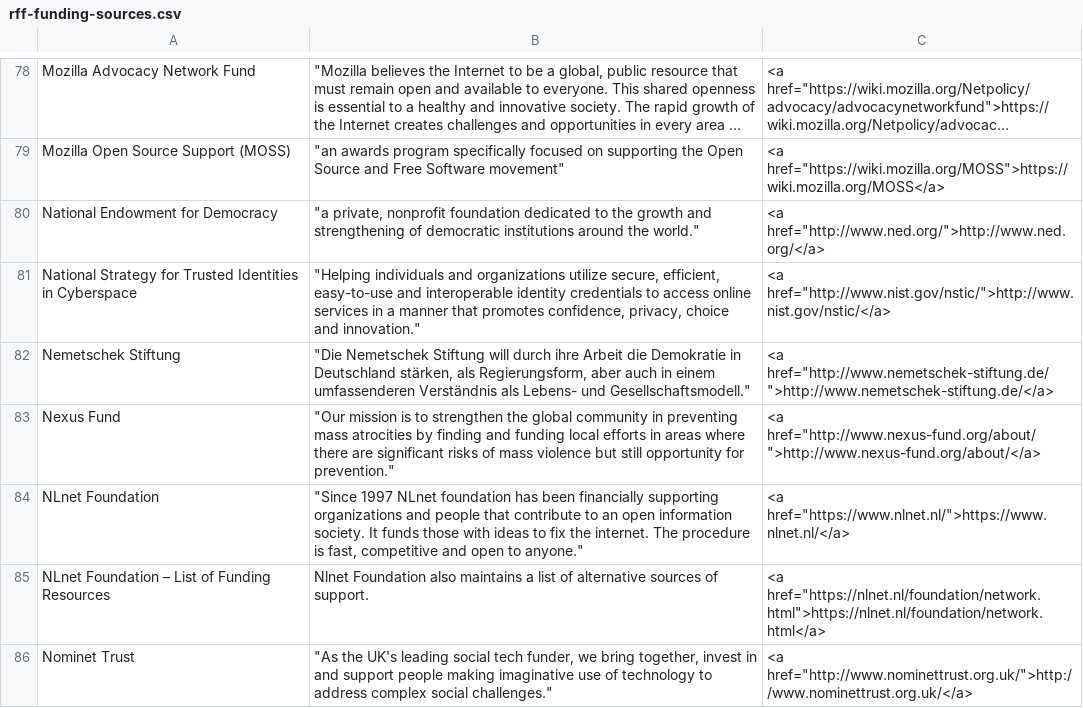
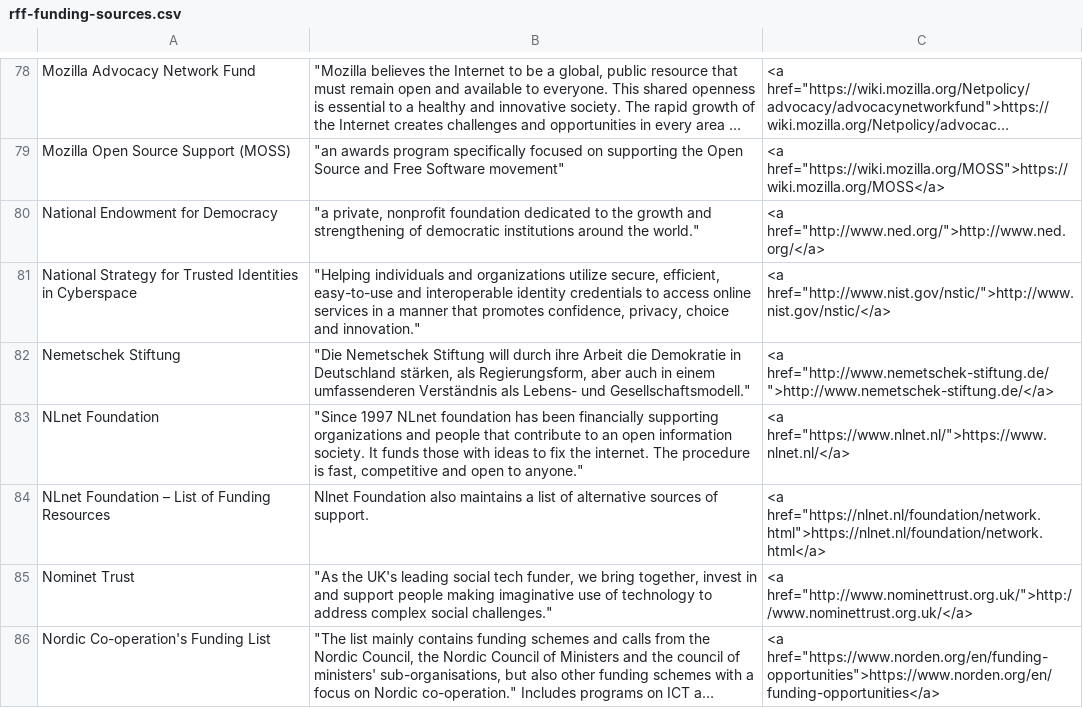
Before and after one commit to renewablefreedom/funding-sources, a CSV file: rff-funding-sources.csv, drawn as a sheet; only a part is shown, gaps mark what is left out; the shorter side is filled out with more unchanged rows; long unchanged cells end in ….

Commit message:
Nexus does not appear to be an active funding source
see https://www.nexus-fund.org/

```diff
--- a/rff-funding-sources.csv
+++ b/rff-funding-sources.csv
@@ -86,3 +86,2 @@ National Strategy for Trusted Identities in Cyberspace,"""Helping individuals an
 Nemetschek Stiftung,"""Die Nemetschek Stiftung will durch ihre Arbeit die Demokratie in Deutschland stärken, als Regierungsform, aber auch in einem umfassenderen Verständnis als Lebens- und Gesellschaftsmodell.""","<a href=""http://www.nemetschek-stiftung.de/"">http://www.nemetschek-stiftung.de/</a>"
-Nexus Fund,"""Our mission is to strengthen the global community in preventing mass atrocities by finding and funding local efforts in areas where there are significant risks of mass violence but still opportunity for prevention.""","<a href=""http://www.nexus-fund.org/about/"">http://www.nexus-fund.org/about/</a>"
 NLnet Foundation,"""Since 1997 NLnet foundation has been financially supporting organizations and people that contribute to an open information society. It funds those with ideas to fix the internet. The procedure is fast, competitive and open to anyone.""","<a href=""https://www.nlnet.nl/"">https://www.nlnet.nl/</a>"
```
